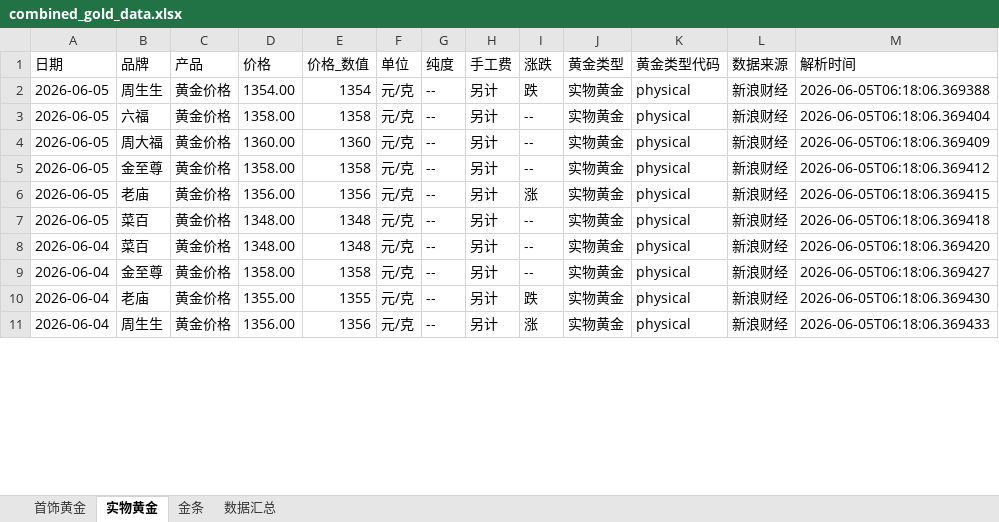
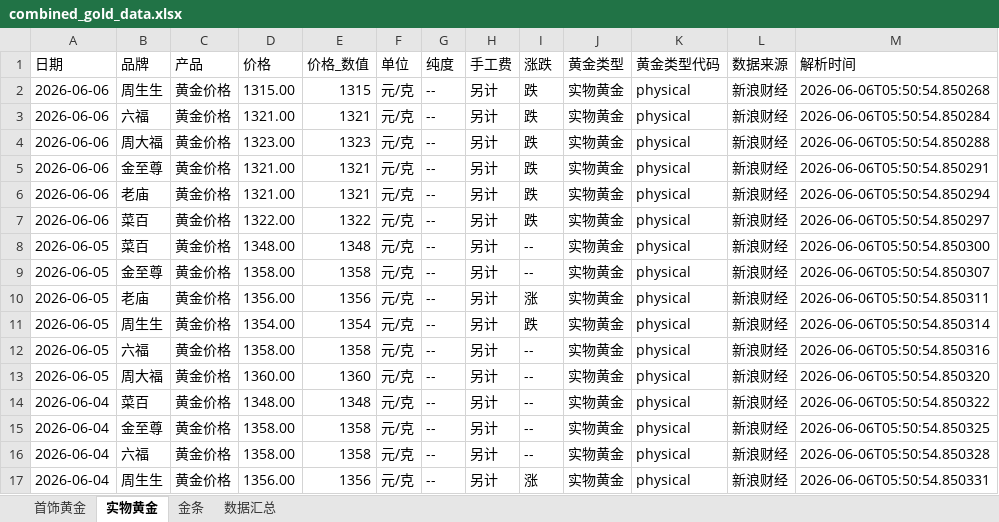
Before and after one commit to chengazhen/python-gold, an Excel workbook: combined_gold_data.xlsx, sheet 实物黄金, drawn as a sheet; only a part is shown; values as stored, in another font and other column widths than the file's, no borders; addresses are those after the commit; the diff covers the shown part only; the diff names each change by its address in the sheet, - before the commit and + after, or states it on an @@ line.

```diff
--- a/combined_gold_data.xlsx (sheet 实物黄金)
+++ b/combined_gold_data.xlsx (sheet 实物黄金)
-A2:A3 (日期): 2026-06-05
+A2:A3 (日期): 2026-06-06
-D2 (价格): 1354.00
+D2 (价格): 1315.00
-E2 (价格_数值): 1354
+E2 (价格_数值): 1315
-M2 (解析时间): 2026-06-05T06:18:06.369388
+M2 (解析时间): 2026-06-06T05:50:54.850268
-D3 (价格): 1358.00
+D3 (价格): 1321.00
-E3 (价格_数值): 1358
+E3 (价格_数值): 1321
-I3 (涨跌): --
+I3 (涨跌): 跌
-M3 (解析时间): 2026-06-05T06:18:06.369404
+M3 (解析时间): 2026-06-06T05:50:54.850284
+row 4: 2026-06-06 | 周大福 | 黄金价格 | 1323.00 | 1323 | 元/克 | -- | 另计 | 跌 | 实物黄金 | physical | 新浪财经 | 2026-06-06T05:50:54.850288
+row 5: 2026-06-06 | 金至尊 | 黄金价格 | 1321.00 | 1321 | 元/克 | -- | 另计 | 跌 | 实物黄金 | physical | 新浪财经 | 2026-06-06T05:50:54.850291
+row 6: 2026-06-06 | 老庙 | 黄金价格 | 1321.00 | 1321 | 元/克 | -- | 另计 | 跌 | 实物黄金 | physical | 新浪财经 | 2026-06-06T05:50:54.850294
+row 7: 2026-06-06 | 菜百 | 黄金价格 | 1322.00 | 1322 | 元/克 | -- | 另计 | 跌 | 实物黄金 | physical | 新浪财经 | 2026-06-06T05:50:54.850297
-B8 (品牌): 周大福
+B8 (品牌): 菜百
-D8 (价格): 1360.00
+D8 (价格): 1348.00
-E8 (价格_数值): 1360
+E8 (价格_数值): 1348
-M8 (解析时间): 2026-06-05T06:18:06.369409
+M8 (解析时间): 2026-06-06T05:50:54.850300
-M9 (解析时间): 2026-06-05T06:18:06.369412
+M9 (解析时间): 2026-06-06T05:50:54.850307
-M10 (解析时间): 2026-06-05T06:18:06.369415
+M10 (解析时间): 2026-06-06T05:50:54.850311
+row 11: 2026-06-05 | 周生生 | 黄金价格 | 1354.00 | 1354 | 元/克 | -- | 另计 | 跌 | 实物黄金 | physical | 新浪财经 | 2026-06-06T05:50:54.850314
-B12 (品牌): 菜百
+B12 (品牌): 六福
-D12 (价格): 1348.00
+D12 (价格): 1358.00
-E12 (价格_数值): 1348
+E12 (价格_数值): 1358
-M12 (解析时间): 2026-06-05T06:18:06.369418
+M12 (解析时间): 2026-06-06T05:50:54.850316
+row 13: 2026-06-05 | 周大福 | 黄金价格 | 1360.00 | 1360 | 元/克 | -- | 另计 | -- | 实物黄金 | physical | 新浪财经 | 2026-06-06T05:50:54.850320
-M14 (解析时间): 2026-06-05T06:18:06.369420
+M14 (解析时间): 2026-06-06T05:50:54.850322
-M15 (解析时间): 2026-06-05T06:18:06.369427
+M15 (解析时间): 2026-06-06T05:50:54.850325
-B16 (品牌): 老庙
+B16 (品牌): 六福
-D16 (价格): 1355.00
+D16 (价格): 1358.00
-E16 (价格_数值): 1355
+E16 (价格_数值): 1358
-I16 (涨跌): 跌
+I16 (涨跌): --
-M16 (解析时间): 2026-06-05T06:18:06.369430
+M16 (解析时间): 2026-06-06T05:50:54.850328
-M17 (解析时间): 2026-06-05T06:18:06.369433
+M17 (解析时间): 2026-06-06T05:50:54.850331
```
Also changed, not shown: 3 added rows, 9 removed rows and 79 edited cells elsewhere in this sheet, sheet 金条, sheet 首饰黄金, sheet 数据汇总, gold_bar_latest.xlsx, jewelry_gold_latest.xlsx, 10 other files.
